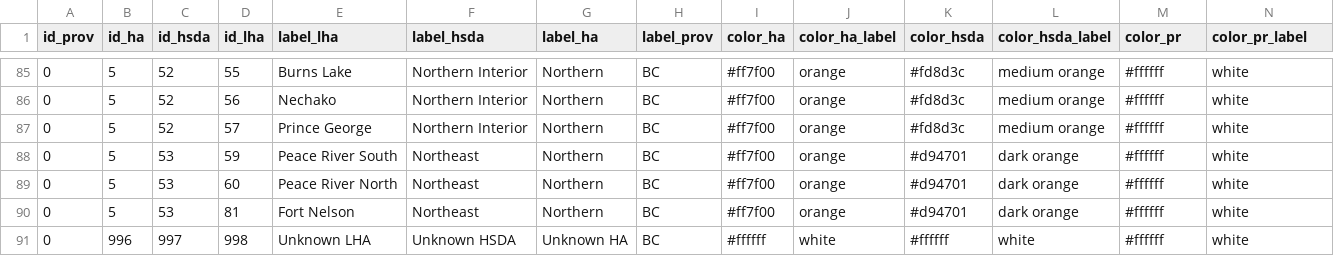
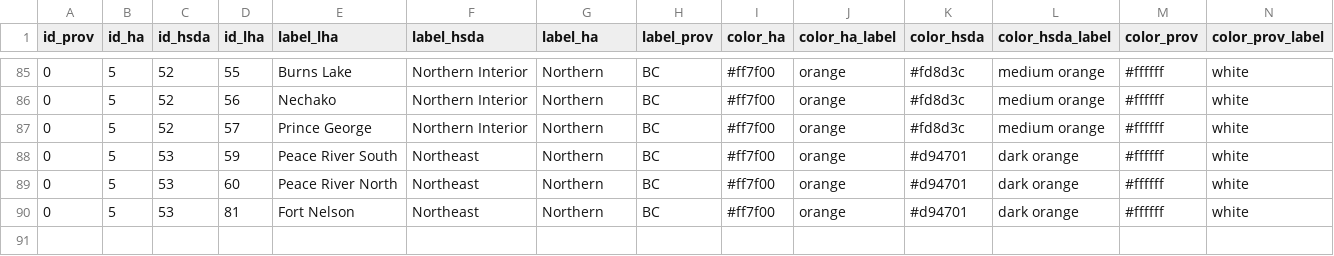
Before and after one commit to IHACRU/suppress-for-release, a CSV file: data-public/raw/bc_health_system_map.csv, drawn as a sheet; only a part is shown, gaps mark what is left out; the diff names each change by its address in the sheet, - before the commit and + after, or states it on an @@ line.

Commit message:
updated system map

```diff
--- a/data-public/raw/bc_health_system_map.csv
+++ b/data-public/raw/bc_health_system_map.csv
-M1: color_pr
+M1: color_prov
-N1: color_pr_label
+N1: color_prov_label
-row 91: 0 | 996 | 997 | 998 | Unknown LHA | Unknown HSDA | Unknown HA | BC | #ffffff | white | #ffffff | white | #ffffff | white
```
